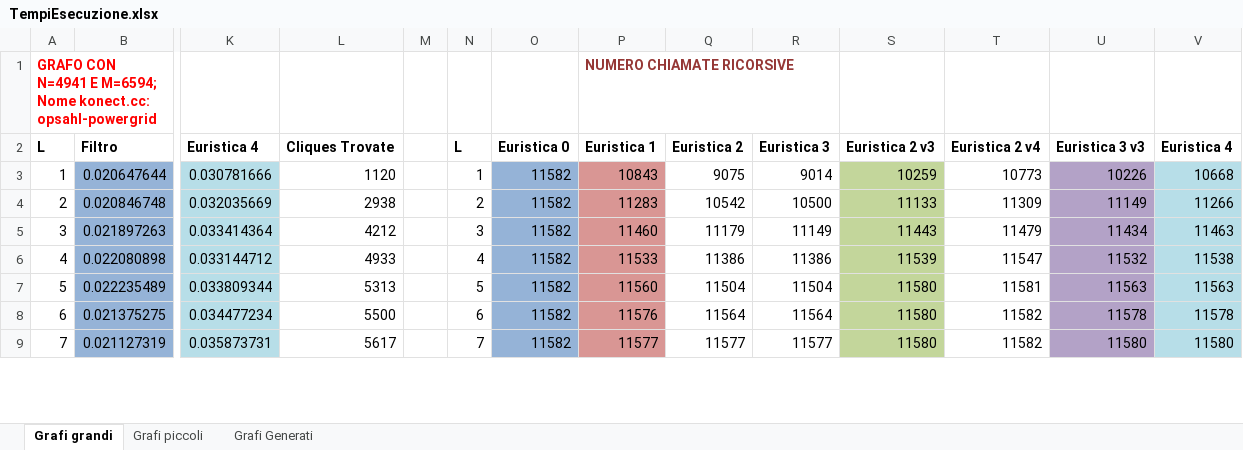
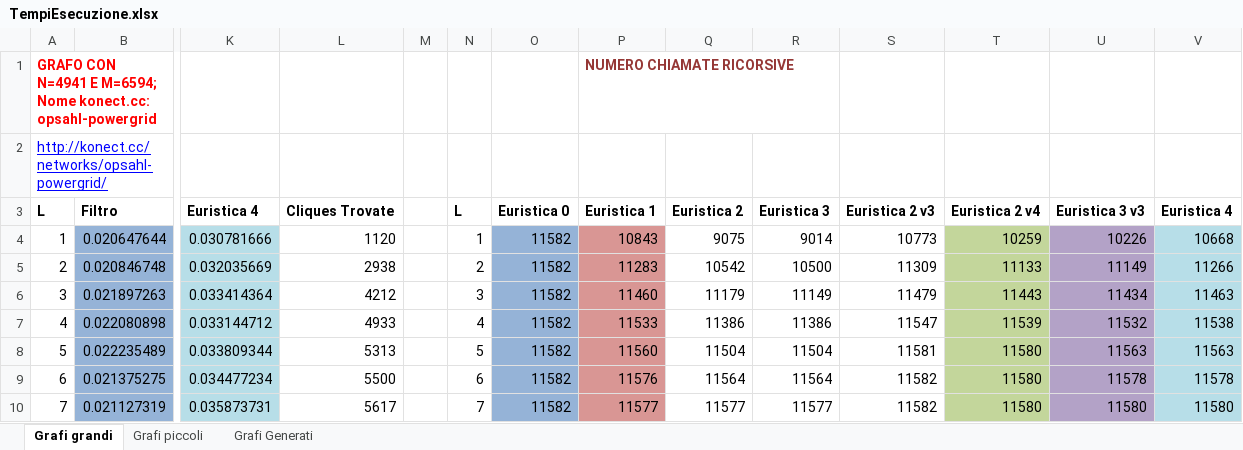
Before and after one commit to sromanss/L-IsolatedMaximalClique, an Excel workbook: TempiEsecuzione.xlsx, sheet Grafi grandi, drawn as a sheet; only a part is shown, gaps mark what is left out; values as stored, in another font and other column widths than the file's, no borders; charts and pictures not drawn; addresses are those after the commit; rows hold the shown columns only; the diff covers the shown part only; the diff names each change by its address in the sheet, - before the commit and + after, or states it on an @@ line.

```diff
--- a/TempiEsecuzione.xlsx (sheet Grafi grandi)
+++ b/TempiEsecuzione.xlsx (sheet Grafi grandi)
+row 2: http://konect.cc/networks/opsahl-powergrid/
-S4: 10259
+S4: 10773
-S4:S10 fill: #C3D69B
+S4:S10 fill: none
-T4: 10773
+T4: 10259
-T4:T10 fill: none
+T4:T10 fill: #C3D69B
-S5: 11133
+S5: 11309
-T5: 11309
+T5: 11133
-S6: 11443
+S6: 11479
-T6: 11479
+T6: 11443
-S7: 11539
+S7: 11547
-T7: 11547
+T7: 11539
-S8: 11580
+S8: 11581
-T8: 11581
+T8: 11580
-S9:S10: 11580
+S9:S10: 11582
-T9:T10: 11582
+T9:T10: 11580
```
Also changed, not shown: 184 added rows, 6 removed rows and cell formats elsewhere in this sheet, sheet Grafi Generati, sheet Grafi piccoli, charts or pictures, 2 other files.
